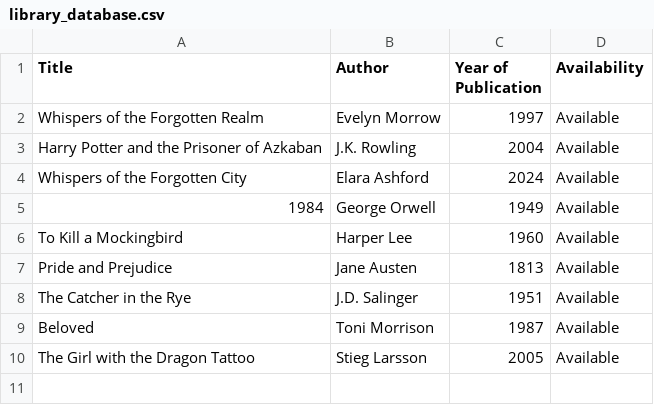
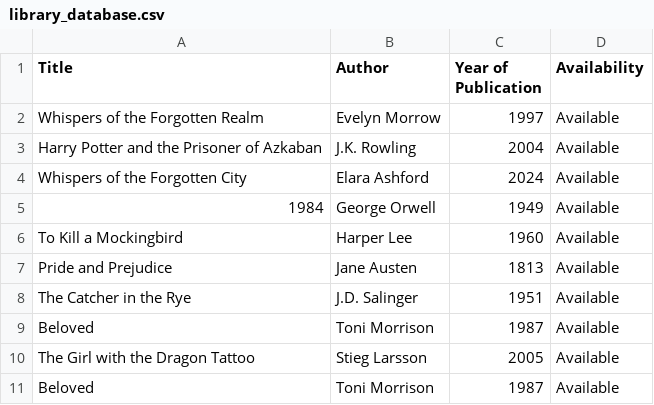
Before and after one commit to BreakfasteMeat/Library-Management-System, a CSV file: src/database/library_database.csv, drawn as a sheet.

```diff
--- a/src/database/library_database.csv
+++ b/src/database/library_database.csv
@@ -10 +10,2 @@ Beloved,Toni Morrison,1987,Available
 The Girl with the Dragon Tattoo,Stieg Larsson ,2005,Available
+Beloved,Toni Morrison,1987,Available
```
Also changed, not shown: 3 other files.
